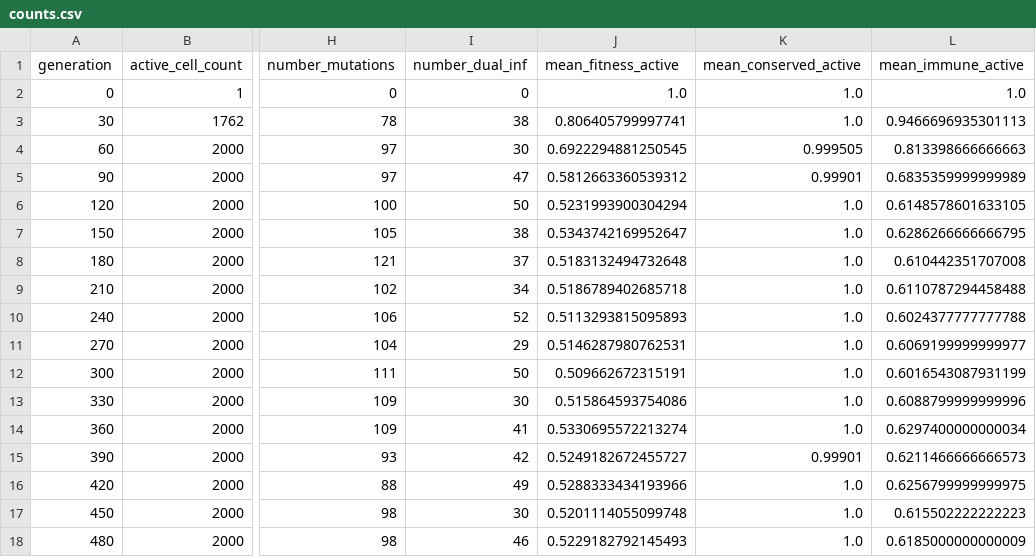
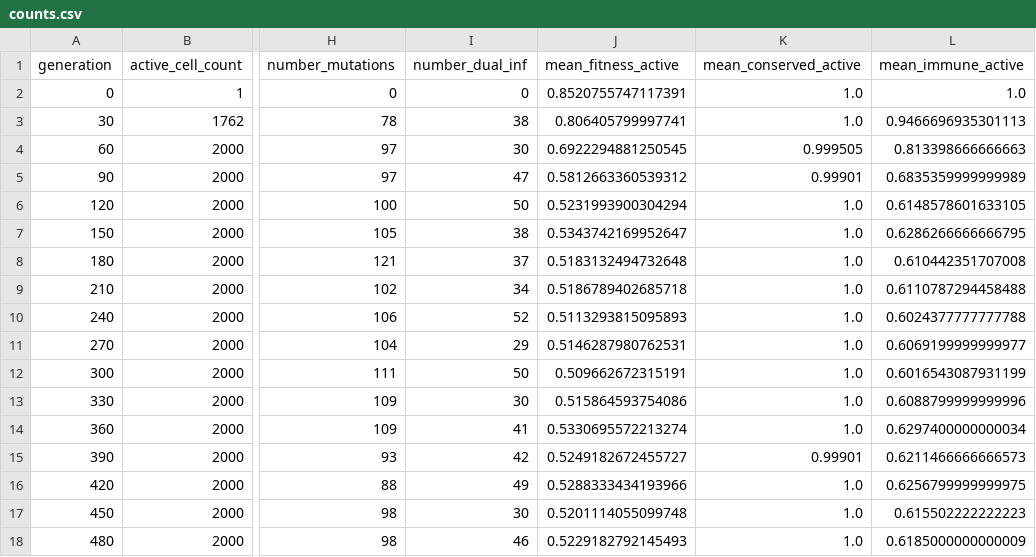
Before and after one commit to MolEvolEpid/wavess, a CSV file: inst/python/wavess_output/counts.csv, drawn as a sheet; only a part is shown, gaps mark what is left out; the diff names each change by its address in the sheet, - before the commit and + after, or states it on an @@ line.

Commit message:
Fix minor bug in initial hiv fitness

```diff
--- a/inst/python/wavess_output/counts.csv
+++ b/inst/python/wavess_output/counts.csv
-J2 (mean_fitness_active): 1.0
+J2 (mean_fitness_active): 0.8520755747117391
```
Also changed, not shown: inst/python/wavess_output/fitness.csv, 2 other files.
